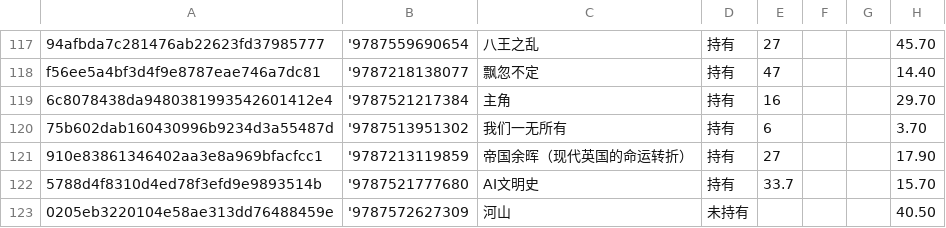
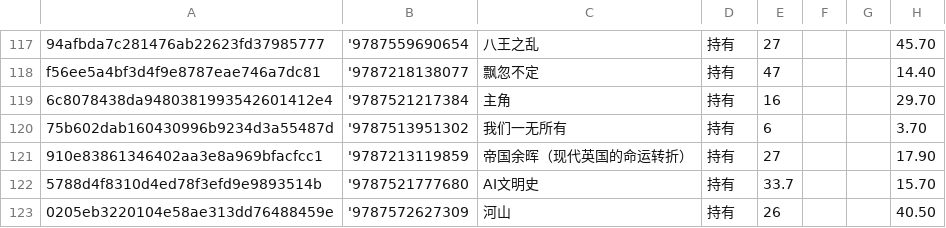
Before and after one commit to lipingxu/dzy_inventory, a CSV file: inventory_auto.csv, drawn as a sheet; only a part is shown, gaps mark what is left out; the diff names each change by its address in the sheet, - before the commit and + after, or states it on an @@ line.

```diff
--- a/inventory_auto.csv
+++ b/inventory_auto.csv
-D123: 未持有
+D123: 持有
-E123: (empty)
+E123: 26
```
Also changed, not shown: 2 other files.
